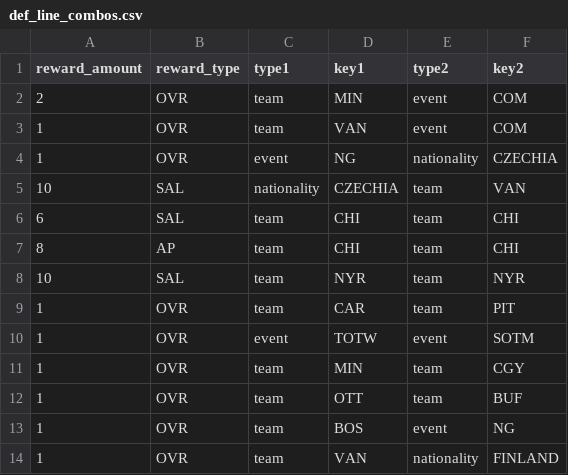
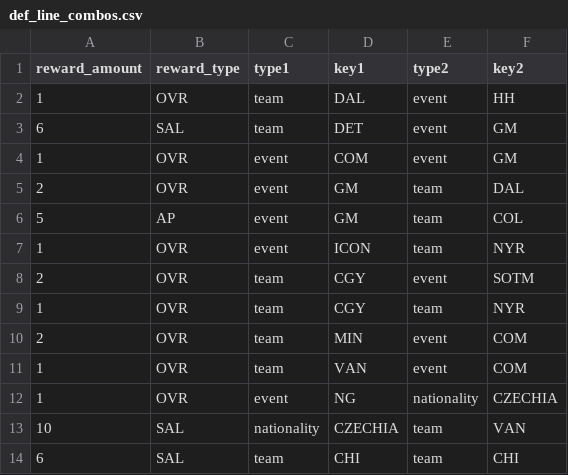
Before and after one commit to andrej-kutny/nhl26-line-combos, a CSV file: data/def_line_combos.csv, drawn as a sheet; only a part is shown; the shorter side is filled out with more unchanged rows.

```diff
--- a/data/def_line_combos.csv
+++ b/data/def_line_combos.csv
@@ -1,2 +1,10 @@
 "reward_amount","reward_type","type1","key1","type2","key2"
+1,"OVR","team","DAL","event","HH"
+6,"SAL","team","DET","event","GM"
+1,"OVR","event","COM","event","GM"
+2,"OVR","event","GM","team","DAL"
+5,"AP","event","GM","team","COL"
+1,"OVR","event","ICON","team","NYR"
+2,"OVR","team","CGY","event","SOTM"
+1,"OVR","team","CGY","team","NYR"
 2,"OVR","team","MIN","event","COM"
```
Also changed, not shown: data/fwd_line_combos.csv, data/g_id.csv, 5 other files.
